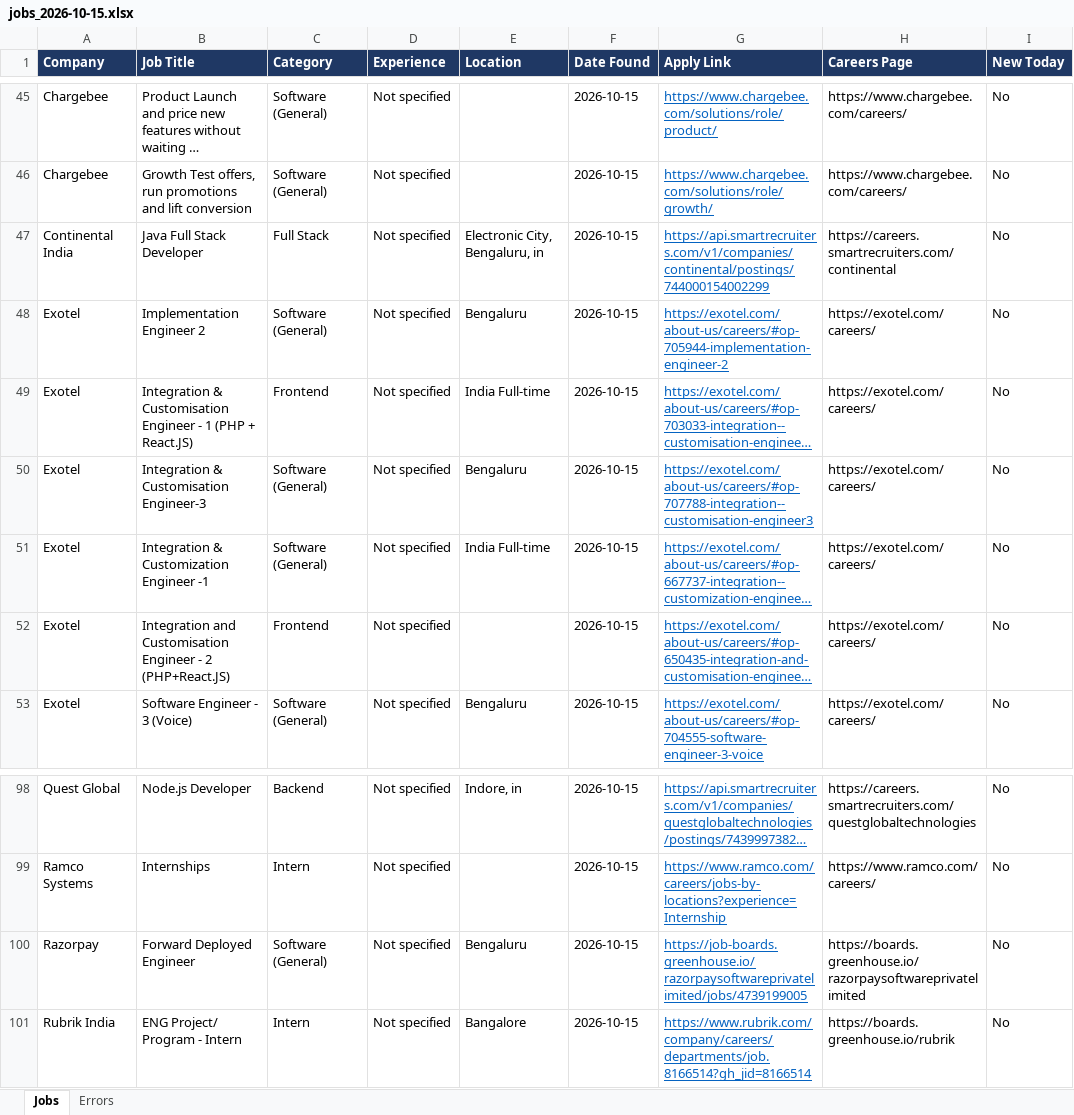
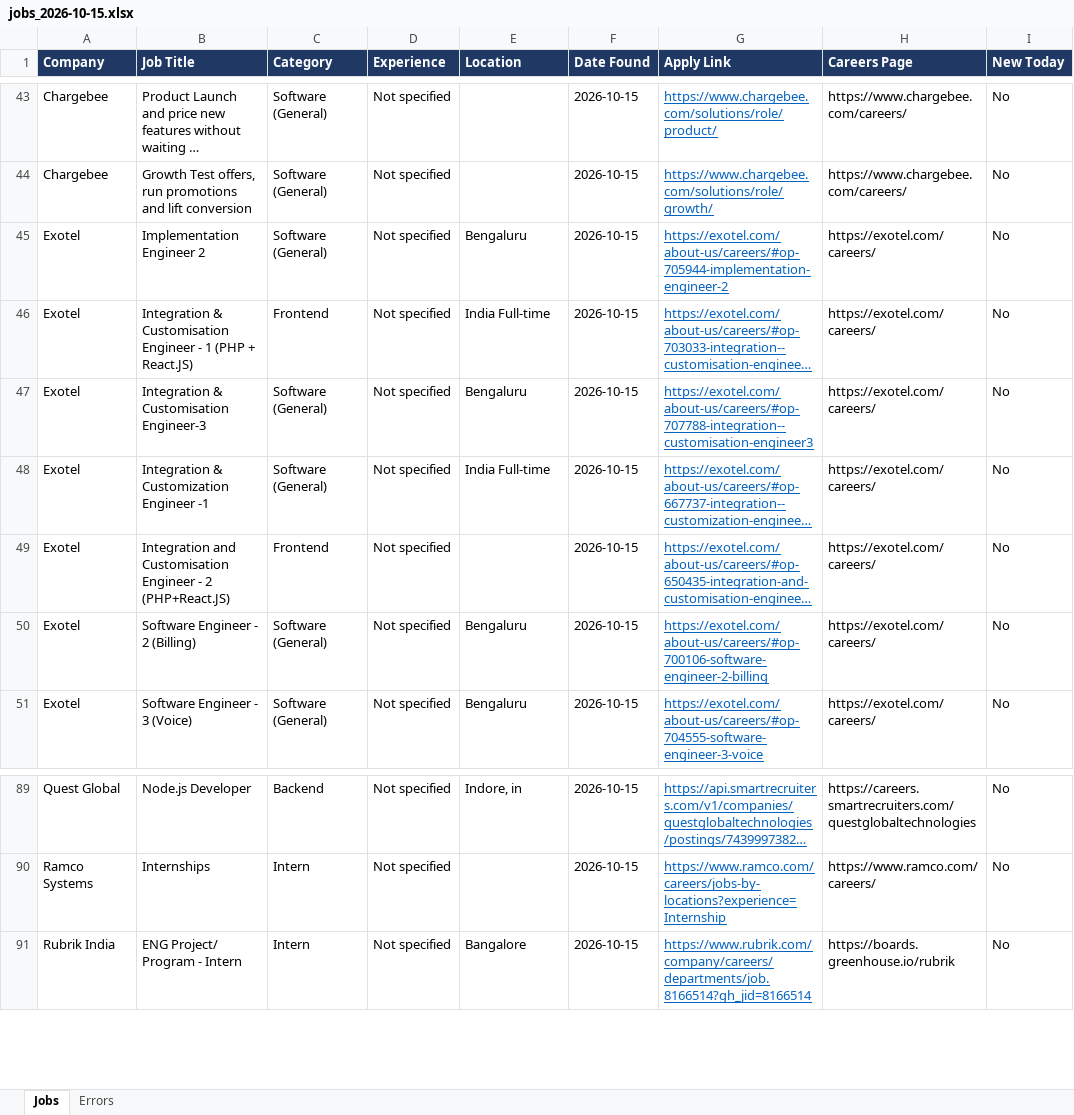
Before and after one commit to Lakshhiitaaa/JobTracker, an Excel workbook: reports/jobs_2026-10-15.xlsx, sheet Jobs, drawn as a sheet; only a part is shown, gaps mark what is left out; long unchanged cells end in …; values as stored, in another font and other column widths than the file's, no borders; removed rows and columns are numbered as before the commit, all else as after; the diff covers the shown part only; the diff names each change by its address in the sheet, - before the commit and + after, or states it on an @@ line.

```diff
--- a/reports/jobs_2026-10-15.xlsx (sheet Jobs)
+++ b/reports/jobs_2026-10-15.xlsx (sheet Jobs)
-row 47: Continental India | Java Full Stack Developer | Full Stack | Not specified | Electronic City, Bengaluru, in | 2026-10-15 | https://api.smartrecruiters.com/v1/companies/continental/postings/744000154002299 | https://careers.smartrecruiters.com/continental | No
+row 50: Exotel | Software Engineer - 2 (Billing) | Software (General) | Not specified | Bengaluru | 2026-10-15 | https://exotel.com/about-us/careers/#op-700106-software-engineer-2-billing | https://exotel.com/careers/ | No
-row 100: Razorpay | Forward Deployed Engineer | Software (General) | Not specified | Bengaluru | 2026-10-15 | https://job-boards.greenhouse.io/razorpaysoftwareprivatelimited/jobs/4739199005 | https://boards.greenhouse.io/razorpaysoftwareprivatelimited | No
```
Also changed, not shown: 4 added rows and 13 removed rows elsewhere in this sheet, sheet Errors, 1 other file.
